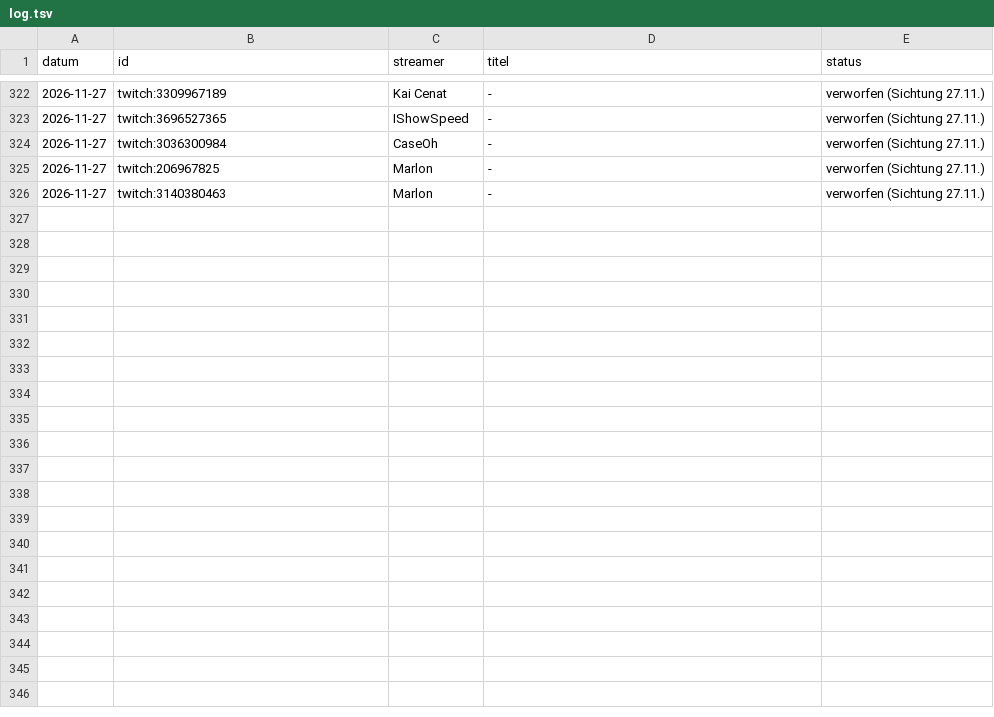
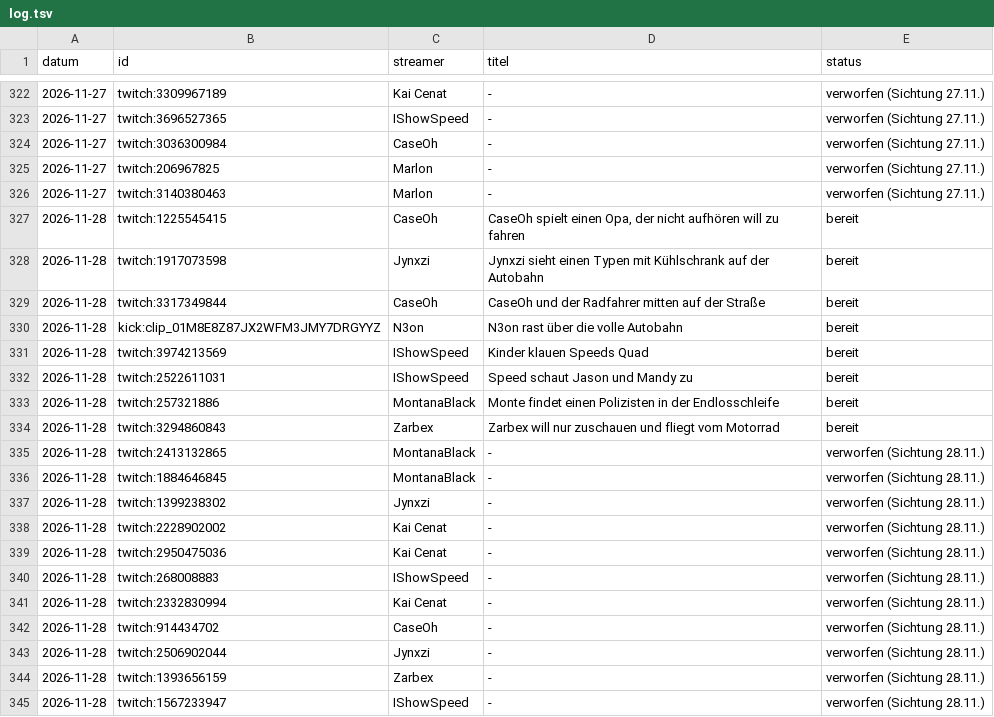
Before and after one commit to adomueller-debug/clippingagent, a TSV file: daten/log.tsv, drawn as a sheet; only a part is shown, gaps mark what is left out; the diff covers the shown part only.

```diff
--- a/daten/log.tsv
+++ b/daten/log.tsv
@@ -326 +326,20 @@ datum	id	streamer	titel	status
 2026-11-27	twitch:3140380463	Marlon	-	verworfen (Sichtung 27.11.)
+2026-11-28	twitch:1225545415	CaseOh	CaseOh spielt einen Opa, der nicht aufhören will zu fahren	bereit
+2026-11-28	twitch:1917073598	Jynxzi	Jynxzi sieht einen Typen mit Kühlschrank auf der Autobahn	bereit
+2026-11-28	twitch:3317349844	CaseOh	CaseOh und der Radfahrer mitten auf der Straße	bereit
+2026-11-28	kick:clip_01M8E8Z87JX2WFM3JMY7DRGYYZ	N3on	N3on rast über die volle Autobahn	bereit
+2026-11-28	twitch:3974213569	IShowSpeed	Kinder klauen Speeds Quad	bereit
+2026-11-28	twitch:2522611031	IShowSpeed	Speed schaut Jason und Mandy zu	bereit
+2026-11-28	twitch:257321886	MontanaBlack	Monte findet einen Polizisten in der Endlosschleife	bereit
+2026-11-28	twitch:3294860843	Zarbex	Zarbex will nur zuschauen und fliegt vom Motorrad	bereit
+2026-11-28	twitch:2413132865	MontanaBlack	-	verworfen (Sichtung 28.11.)
+2026-11-28	twitch:1884646845	MontanaBlack	-	verworfen (Sichtung 28.11.)
+2026-11-28	twitch:1399238302	Jynxzi	-	verworfen (Sichtung 28.11.)
+2026-11-28	twitch:2228902002	Kai Cenat	-	verworfen (Sichtung 28.11.)
+2026-11-28	twitch:2950475036	Kai Cenat	-	verworfen (Sichtung 28.11.)
+2026-11-28	twitch:268008883	IShowSpeed	-	verworfen (Sichtung 28.11.)
+2026-11-28	twitch:2332830994	Kai Cenat	-	verworfen (Sichtung 28.11.)
+2026-11-28	twitch:914434702	CaseOh	-	verworfen (Sichtung 28.11.)
+2026-11-28	twitch:2506902044	Jynxzi	-	verworfen (Sichtung 28.11.)
+2026-11-28	twitch:1393656159	Zarbex	-	verworfen (Sichtung 28.11.)
+2026-11-28	twitch:1567233947	IShowSpeed	-	verworfen (Sichtung 28.11.)
```
Also changed, not shown: 18 added rows elsewhere in this file, 57 other files.
